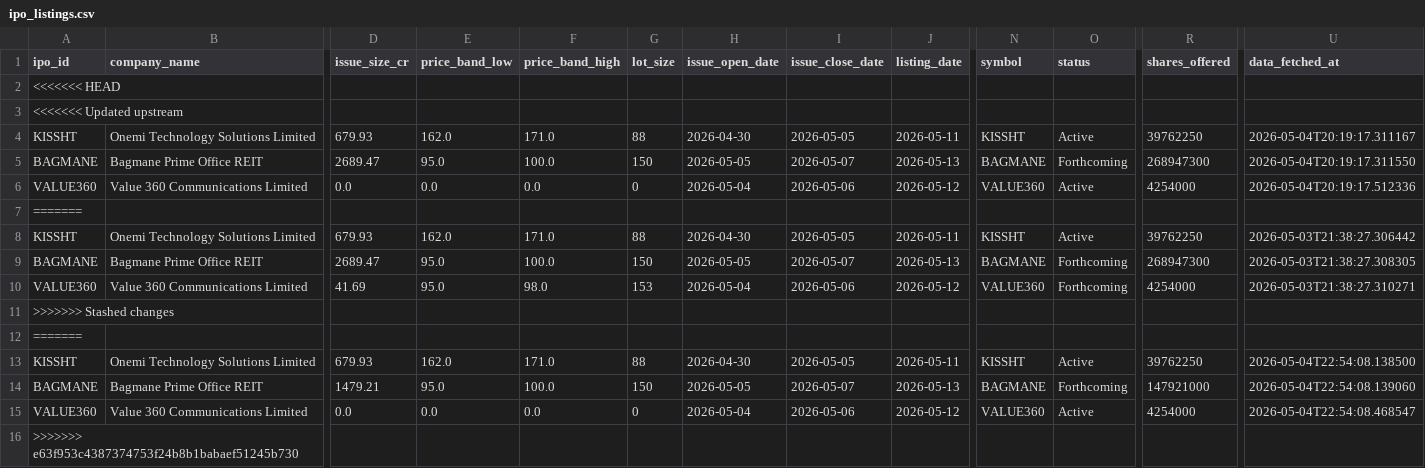
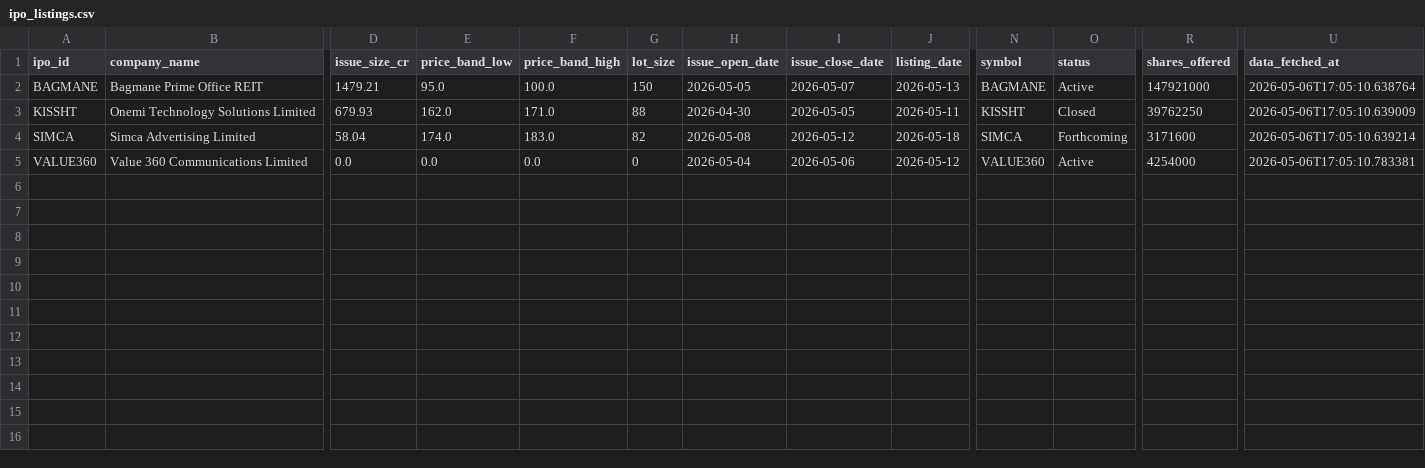
Before and after one commit to mahiibhalani/IPO-Intelligence-Platform-for-Risk-Aware-Trading-system, a CSV file: data/raw/ipo_listings.csv, drawn as a sheet; only a part is shown, gaps mark what is left out; removed rows and columns are numbered as before the commit, all else as after; rows hold the shown columns only; the diff covers the shown part only; the diff names each change by its address in the sheet, - before the commit and + after, or states it on an @@ line.

```diff
--- a/data/raw/ipo_listings.csv
+++ b/data/raw/ipo_listings.csv
-row 2: <<<<<<< HEAD
-row 3: <<<<<<< Updated upstream
-row 4: KISSHT | Onemi Technology Solutions Limited | 679.93 | 162.0 | 171.0 | 88 | 2026-04-30 | 2026-05-05 | 2026-05-11 | KISSHT | Active | 39762250 | 2026-05-04T20:19:17.311167
-D2 (issue_size_cr): 2689.47
+D2 (issue_size_cr): 1479.21
-O2 (status): Forthcoming
+O2 (status): Active
-R2 (shares_offered): 268947300
+R2 (shares_offered): 147921000
-U2 (data_fetched_at): 2026-05-04T20:19:17.311550
+U2 (data_fetched_at): 2026-05-06T17:05:10.638764
-row 6: VALUE360 | Value 360 Communications Limited | 0.0 | 0.0 | 0.0 | 0 | 2026-05-04 | 2026-05-06 | 2026-05-12 | VALUE360 | Active | 4254000 | 2026-05-04T20:19:17.512336
-row 7: =======
-O3 (status): Active
+O3 (status): Closed
-U3 (data_fetched_at): 2026-05-03T21:38:27.306442
+U3 (data_fetched_at): 2026-05-06T17:05:10.639009
-row 9: BAGMANE | Bagmane Prime Office REIT | 2689.47 | 95.0 | 100.0 | 150 | 2026-05-05 | 2026-05-07 | 2026-05-13 | BAGMANE | Forthcoming | 268947300 | 2026-05-03T21:38:27.308305
-A4 (ipo_id): VALUE360
+A4 (ipo_id): SIMCA
-B4 (company_name): Value 360 Communications Limited
+B4 (company_name): Simca Advertising Limited
-D4 (issue_size_cr): 41.69
+D4 (issue_size_cr): 58.04
-E4 (price_band_low): 95.0
+E4 (price_band_low): 174.0
-F4 (price_band_high): 98.0
+F4 (price_band_high): 183.0
-G4 (lot_size): 153
+G4 (lot_size): 82
-H4 (issue_open_date): 2026-05-04
+H4 (issue_open_date): 2026-05-08
-I4 (issue_close_date): 2026-05-06
+I4 (issue_close_date): 2026-05-12
-J4 (listing_date): 2026-05-12
+J4 (listing_date): 2026-05-18
-N4 (symbol): VALUE360
+N4 (symbol): SIMCA
-R4 (shares_offered): 4254000
+R4 (shares_offered): 3171600
-U4 (data_fetched_at): 2026-05-03T21:38:27.310271
+U4 (data_fetched_at): 2026-05-06T17:05:10.639214
-row 11: >>>>>>> Stashed changes
-row 12: =======
-row 13: KISSHT | Onemi Technology Solutions Limited | 679.93 | 162.0 | 171.0 | 88 | 2026-04-30 | 2026-05-05 | 2026-05-11 | KISSHT | Active | 39762250 | 2026-05-04T22:54:08.138500
-row 14: BAGMANE | Bagmane Prime Office REIT | 1479.21 | 95.0 | 100.0 | 150 | 2026-05-05 | 2026-05-07 | 2026-05-13 | BAGMANE | Forthcoming | 147921000 | 2026-05-04T22:54:08.139060
-U5 (data_fetched_at): 2026-05-04T22:54:08.468547
+U5 (data_fetched_at): 2026-05-06T17:05:10.783381
-row 16: >>>>>>> e63f953c4387374753f24b8b1babaef51245b730
```
Also changed, not shown: 2 edited cells elsewhere in this file, 3 other files.
